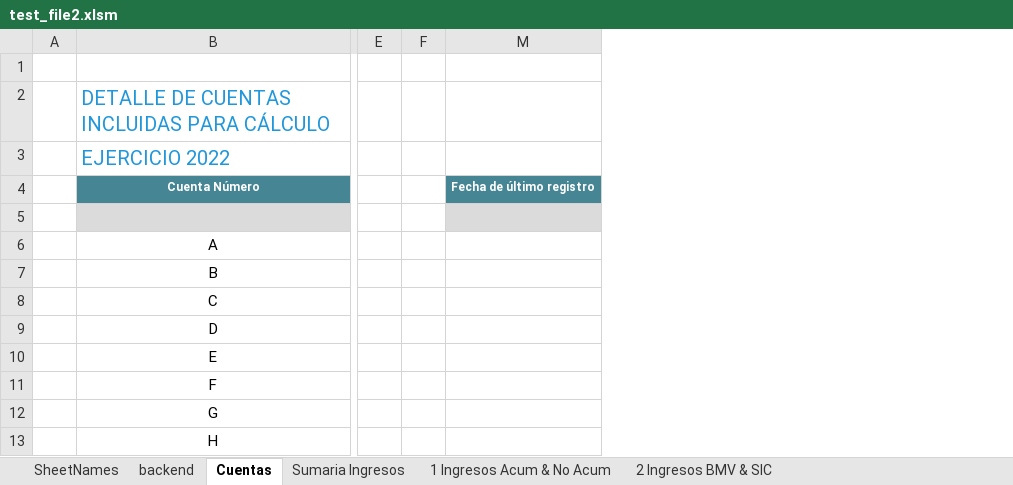
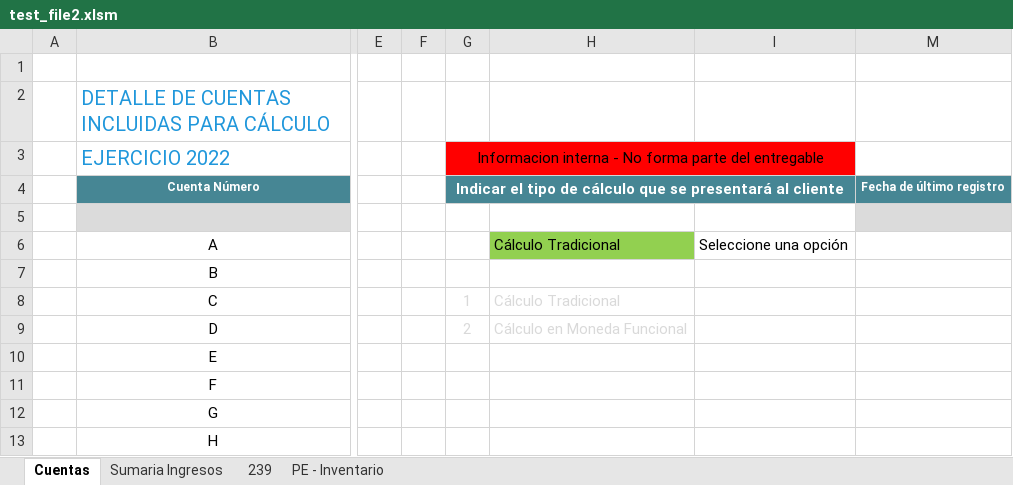
Before and after one commit to santiagoziel/CL, an Excel workbook: LP/test_file2.xlsm, sheet Cuentas, drawn as a sheet; only a part is shown, gaps mark what is left out; values as stored, in another font and other column widths than the file's, no borders; table styles not drawn; the diff names each change by its address in the sheet, - before the commit and + after, or states it on an @@ line.

```diff
--- a/LP/test_file2.xlsm (sheet Cuentas)
+++ b/LP/test_file2.xlsm (sheet Cuentas)
@@ sheet tab hidden: SheetNames @@
@@ sheet tab hidden: backend @@
@@ sheet tab hidden: 1 Ingresos Acum & No Acum @@
@@ sheet tab hidden: 2 Ingresos BMV & SIC @@
@@ column G unhidden, rows 3-9: Informacion interna - No forma parte del entregable | Indicar el tipo de cálculo que se presentará al cliente |  |  |  | 1 | 2 @@
@@ column H unhidden, rows 6-9: Cálculo Tradicional |  | Cálculo Tradicional | Cálculo en Moneda Funcional @@
@@ column I unhidden, row 6: Seleccione una opción @@
```
Also changed, not shown: sheet PE - Inventario, other sheet tabs, 2 other files.
